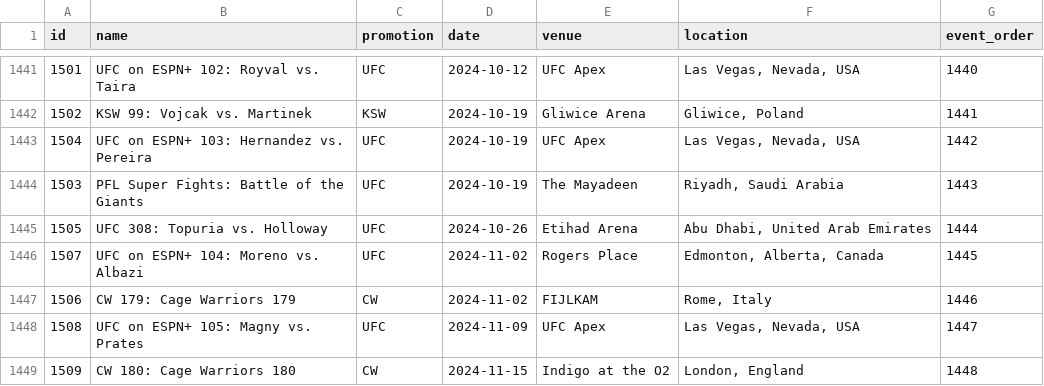
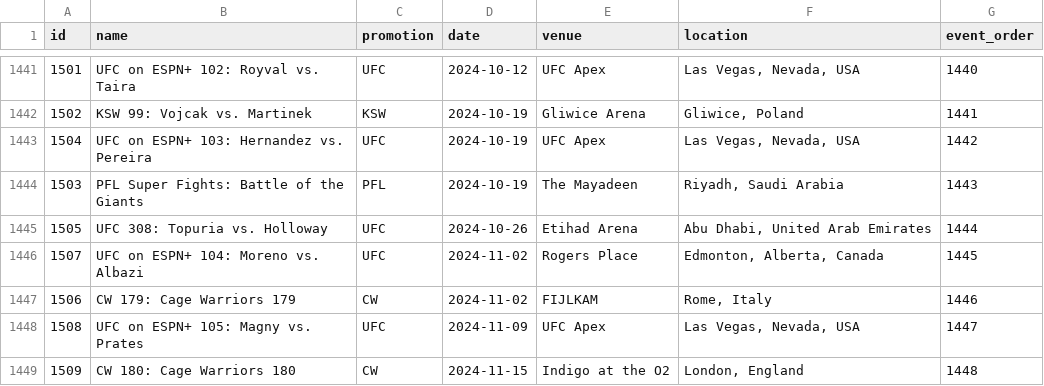
Before and after one commit to ehan03/yale-senior-thesis, a CSV file: data/clean/MMA Decisions/events.csv, drawn as a sheet; only a part is shown, gaps mark what is left out.

Commit message:
#8 - event ID matching complete

```diff
--- a/data/clean/MMA Decisions/events.csv
+++ b/data/clean/MMA Decisions/events.csv
@@ -1443,3 +1443,3 @@ id,name,promotion,date,venue,location,event_order
 1504,UFC on ESPN+ 103: Hernandez vs. Pereira,UFC,2024-10-19,UFC Apex,"Las Vegas, Nevada, USA",1442
-1503,PFL Super Fights: Battle of the Giants,UFC,2024-10-19,The Mayadeen,"Riyadh, Saudi Arabia",1443
+1503,PFL Super Fights: Battle of the Giants,PFL,2024-10-19,The Mayadeen,"Riyadh, Saudi Arabia",1443
 1505,UFC 308: Topuria vs. Holloway,UFC,2024-10-26,Etihad Arena,"Abu Dhabi, United Arab Emirates",1444
```
Also changed, not shown: 3 other files.
